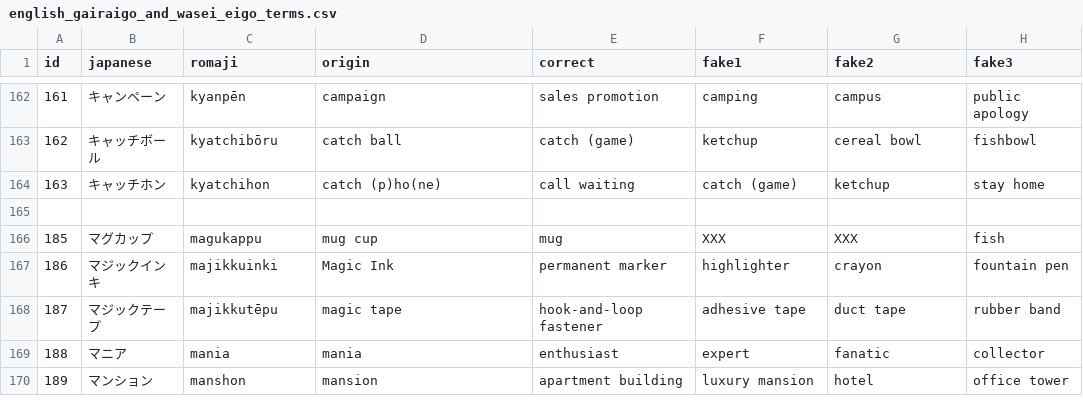
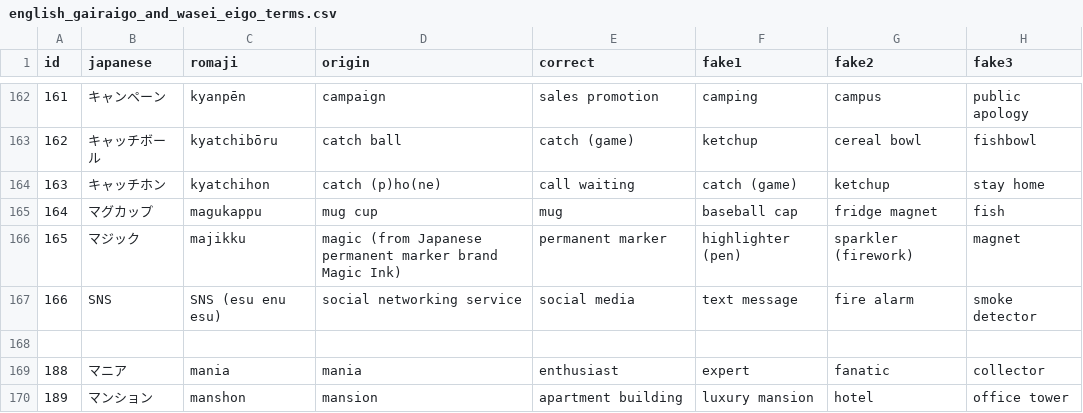
Before and after one commit to franzutermohlen/gairaigo_guess, a CSV file: public/english_gairaigo_and_wasei_eigo_terms.csv, drawn as a sheet; only a part is shown, gaps mark what is left out.

Commit message:
Continued cleaning data

```diff
--- a/public/english_gairaigo_and_wasei_eigo_terms.csv
+++ b/public/english_gairaigo_and_wasei_eigo_terms.csv
@@ -164,6 +164,6 @@ id,japanese,romaji,origin,correct,fake1,fake2,fake3
 163,キャッチホン,kyatchihon,catch (p)ho(ne),call waiting,catch (game),ketchup,stay home
+164,マグカップ,magukappu,mug cup,mug,baseball cap,fridge magnet,fish
+165,マジック,majikku,magic (from Japanese permanent marker brand Magic Ink),permanent marker,highlighter (pen),sparkler (firework),magnet
+166,SNS,SNS (esu enu esu),social networking service,social media,text message,fire alarm,smoke detector
 
-185,マグカップ,magukappu,mug cup,mug,XXX,XXX,fish
-186,マジックインキ,majikkuinki,Magic Ink,permanent marker,highlighter,crayon,fountain pen
-187,マジックテープ,majikkutēpu,magic tape,hook-and-loop fastener,adhesive tape,duct tape,rubber band
 188,マニア,mania,mania,enthusiast,expert,fanatic,collector
```
Also changed, not shown: 1 other file.
